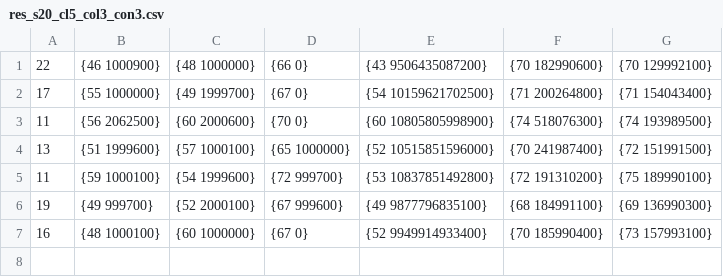
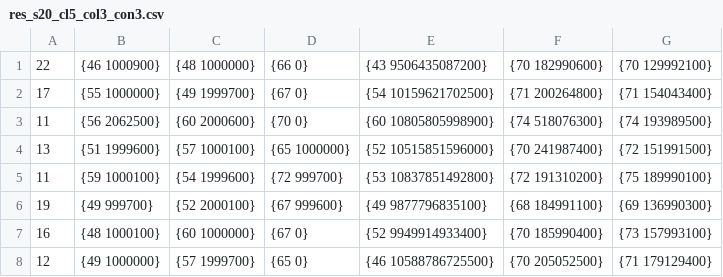
Before and after one commit to dorh/Capacitated-VNFPAP, a CSV file: Results/res_s20_cl5_col3_con3.csv, drawn as a sheet; the diff names each change by its address in the sheet, - before the commit and + after, or states it on an @@ line.

Commit message:
Found new line in res_s20_cl5_col3_con3.csv, time Sat Jun 22 15:43:00 2019

```diff
--- a/Results/res_s20_cl5_col3_con3.csv
+++ b/Results/res_s20_cl5_col3_con3.csv
+row 8: 12 | {49 1000000} | {57 1999700} | {65 0} | {46 10588786725500} | {70 205052500} | {71 179129400}
```
